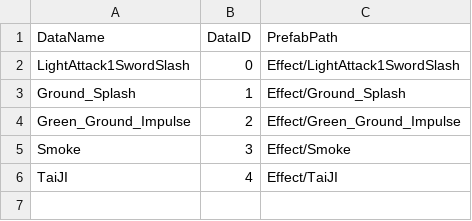
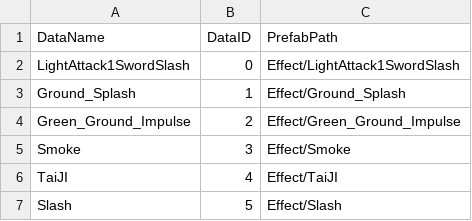
Before and after one commit to choteikun/SHAMANKING, a CSV file: ShamanKingProject/Assets/CSV/EffectCSV.csv, drawn as a sheet.

Commit message:
add_heavyAtk01slash

```diff
--- a/ShamanKingProject/Assets/CSV/EffectCSV.csv
+++ b/ShamanKingProject/Assets/CSV/EffectCSV.csv
@@ -6 +6,2 @@ Smoke,3,Effect/Smoke
 TaiJI,4,Effect/TaiJI
+Slash,5,Effect/Slash
```
Also changed, not shown: 4 other files.
